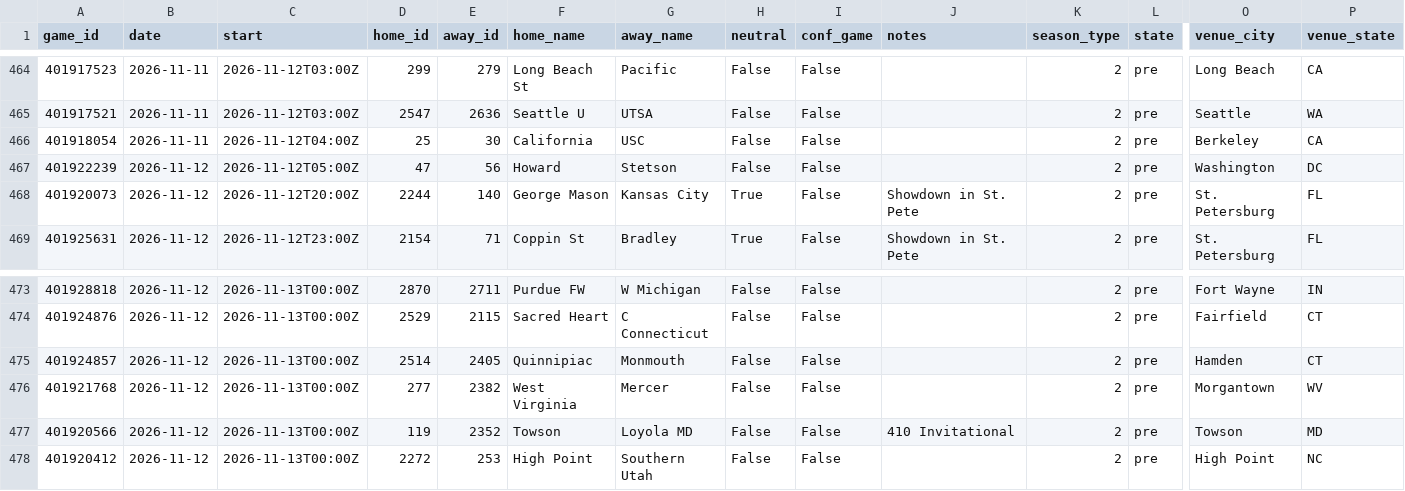
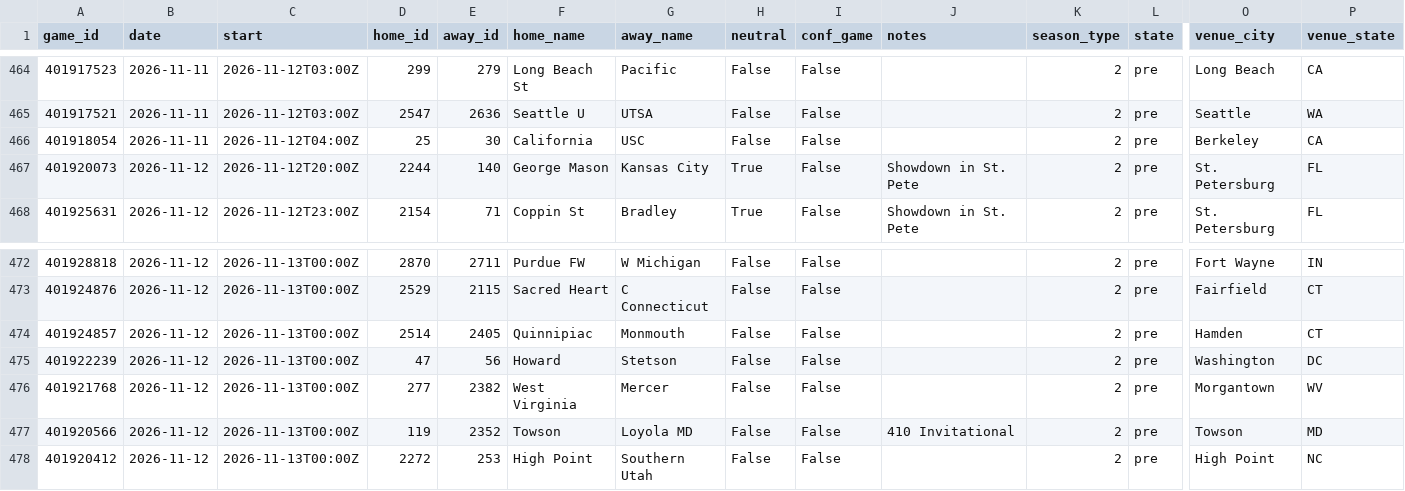
Before and after one commit to Gh0stmahn-ai/cbb-predictor, a CSV file: state/schedule_2027.csv, drawn as a sheet; only a part is shown, gaps mark what is left out; removed rows and columns are numbered as before the commit, all else as after; rows hold the shown columns only; the diff names each change by its address in the sheet, - before the commit and + after, or states it on an @@ line.

```diff
--- a/state/schedule_2027.csv
+++ b/state/schedule_2027.csv
-row 467: 401922239 | 2026-11-12 | 2026-11-12T05:00Z | 47 | 56 | Howard | Stetson | False | False |  | 2 | pre | Washington | DC
+row 475: 401922239 | 2026-11-12 | 2026-11-13T00:00Z | 47 | 56 | Howard | Stetson | False | False |  | 2 | pre | Washington | DC
```
Also changed, not shown: state/games_2027.csv, state/ledger_2027.csv, 14 other files.
